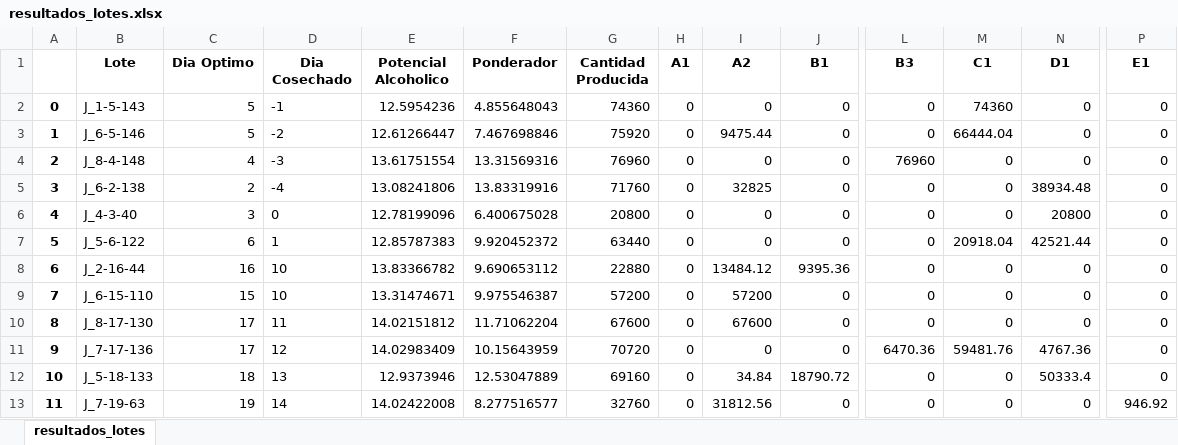
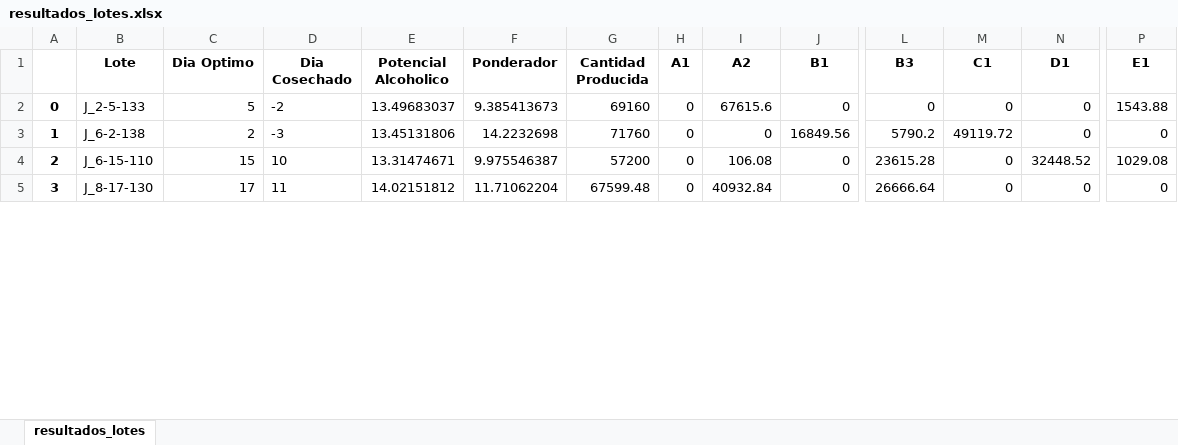
Before and after one commit to nfbalbontin/vitivinicola, an Excel workbook: docs/resultados_lotes.xlsx, sheet resultados_lotes, drawn as a sheet; only a part is shown, gaps mark what is left out; values as stored, in another font and other column widths than the file's, no borders; removed rows and columns are numbered as before the commit, all else as after; rows hold the shown columns only; the diff covers the shown part only; the diff names each change by its address in the sheet, - before the commit and + after, or states it on an @@ line.

```diff
--- a/docs/resultados_lotes.xlsx (sheet resultados_lotes)
+++ b/docs/resultados_lotes.xlsx (sheet resultados_lotes)
-row 2: 0 | J_1-5-143 | 5 | -1 | 12.5954236 | 4.855648043 | 74360 | 0 | 0 | 0 | 0 | 74360 | 0 | 0
@@ column A renumbered from row 2 down @@
-B2 (Lote): J_6-5-146
+B2 (Lote): J_2-5-133
-E2 (Potencial Alcoholico): 12.61266447
+E2 (Potencial Alcoholico): 13.49683037
-F2 (Ponderador): 7.467698846
+F2 (Ponderador): 9.385413673
-G2 (Cantidad Producida): 75920
+G2 (Cantidad Producida): 69160
-I2 (A2): 9475.44
+I2 (A2): 67615.6
-M2 (C1): 66444.04
+M2 (C1): 0
-P2 (E1): 0
+P2 (E1): 1543.88
-row 4: 2 | J_8-4-148 | 4 | -3 | 13.61751554 | 13.31569316 | 76960 | 0 | 0 | 0 | 76960 | 0 | 0 | 0
-D3 (Dia Cosechado): -4
+D3 (Dia Cosechado): -3
-E3 (Potencial Alcoholico): 13.08241806
+E3 (Potencial Alcoholico): 13.45131806
-F3 (Ponderador): 13.83319916
+F3 (Ponderador): 14.2232698
-I3 (A2): 32825
+I3 (A2): 0
-J3 (B1): 0
+J3 (B1): 16849.56
-L3 (B3): 0
+L3 (B3): 5790.2
-M3 (C1): 0
+M3 (C1): 49119.72
-N3 (D1): 38934.48
+N3 (D1): 0
-row 6: 4 | J_4-3-40 | 3 | 0 | 12.78199096 | 6.400675028 | 20800 | 0 | 0 | 0 | 0 | 0 | 20800 | 0
-row 7: 5 | J_5-6-122 | 6 | 1 | 12.85787383 | 9.920452372 | 63440 | 0 | 0 | 0 | 0 | 20918.04 | 42521.44 | 0
-row 8: 6 | J_2-16-44 | 16 | 10 | 13.83366782 | 9.690653112 | 22880 | 0 | 13484.12 | 9395.36 | 0 | 0 | 0 | 0
-I4 (A2): 57200
+I4 (A2): 106.08
-L4 (B3): 0
+L4 (B3): 23615.28
-N4 (D1): 0
+N4 (D1): 32448.52
-P4 (E1): 0
+P4 (E1): 1029.08
-G5 (Cantidad Producida): 67600
+G5 (Cantidad Producida): 67599.48
-I5 (A2): 67600
+I5 (A2): 40932.84
-L5 (B3): 0
+L5 (B3): 26666.64
-row 11: 9 | J_7-17-136 | 17 | 12 | 14.02983409 | 10.15643959 | 70720 | 0 | 0 | 0 | 6470.36 | 59481.76 | 4767.36 | 0
-row 12: 10 | J_5-18-133 | 18 | 13 | 12.9373946 | 12.53047889 | 69160 | 0 | 34.84 | 18790.72 | 0 | 0 | 50333.4 | 0
-row 13: 11 | J_7-19-63 | 19 | 14 | 14.02422008 | 8.277516577 | 32760 | 0 | 31812.56 | 0 | 0 | 0 | 0 | 946.92
```
Also changed, not shown: 5 added rows, 46 removed rows and 167 edited cells elsewhere in this sheet, docs/resultados_lotes_estanques.xlsx, docs/resultados_receta.xlsx, 15 other files.
